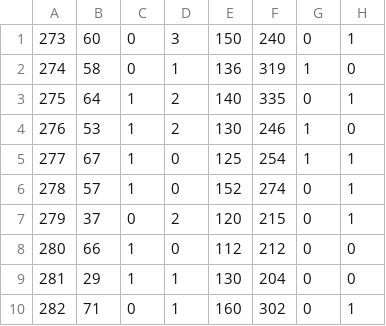
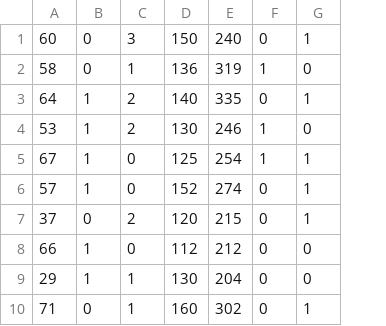
Before and after one commit to pnandini/CS-7641_SupervisedLearning, a CSV file: data_final/test_heart.csv, drawn as a sheet; only a part is shown; the diff names each change by its address in the sheet, - before the commit and + after, or states it on an @@ line.

```diff
--- a/data_final/test_heart.csv
+++ b/data_final/test_heart.csv
-column A, rows 1-10: 273 | 274 | 275 | 276 | 277 | 278 | 279 | 280 | 281 | 282
```
Also changed, not shown: data_final/train_heart.csv, 13 other files.
